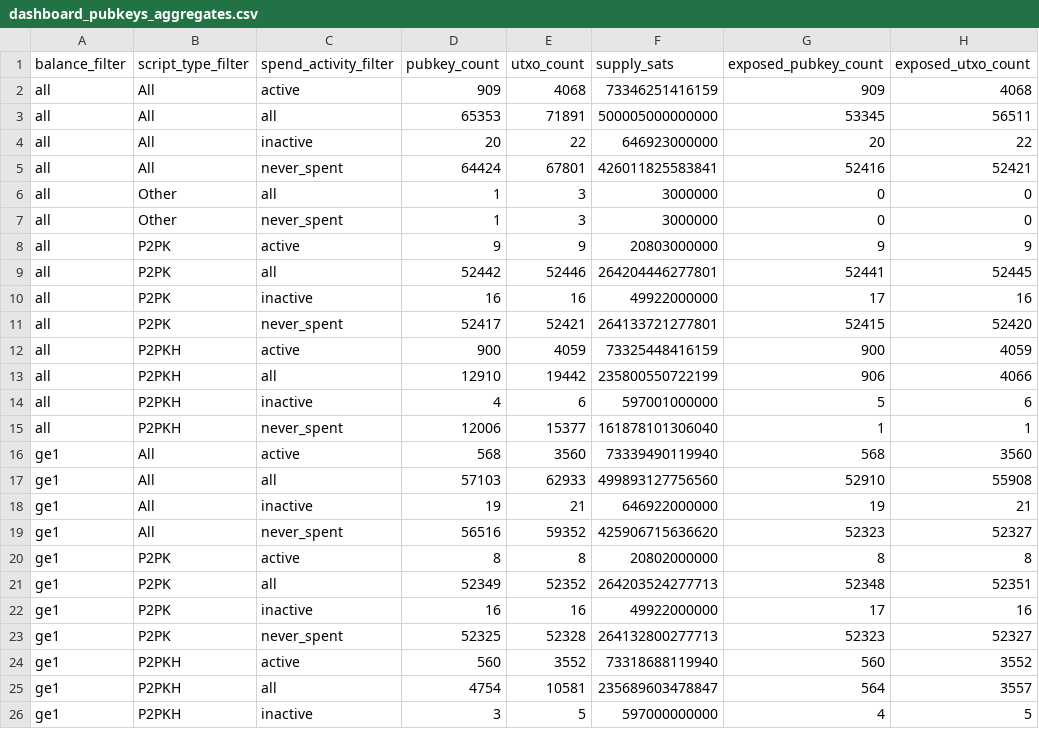
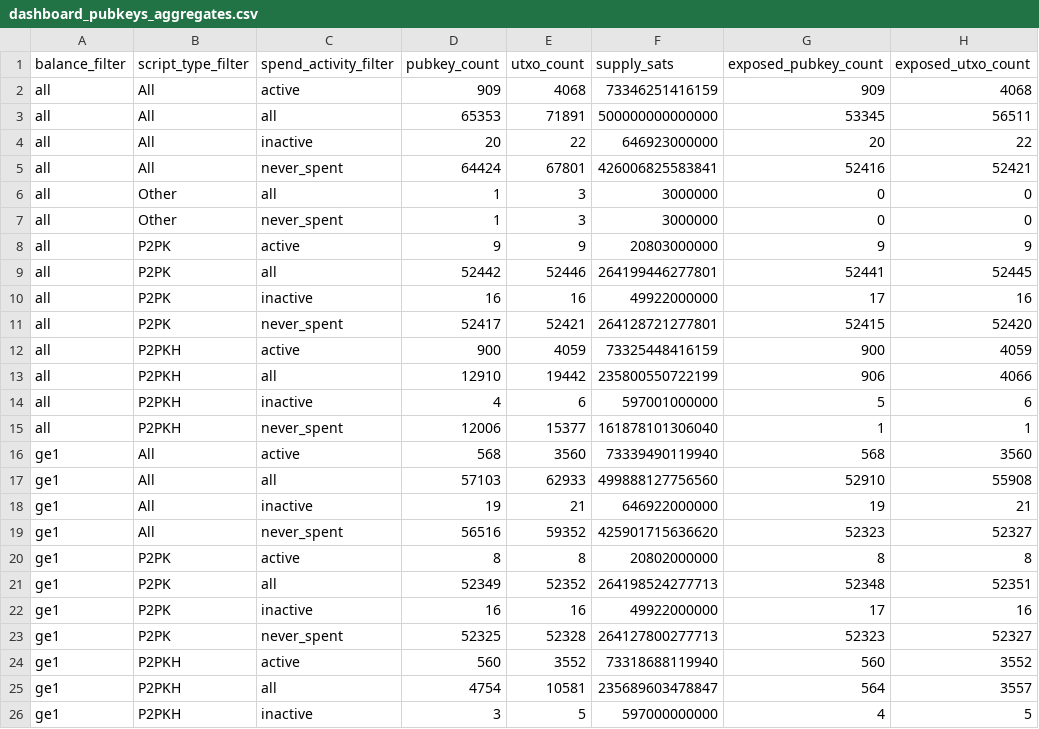
Before and after one commit to w-s-bitcoin/webapps-quantum-exposure, a CSV file: webapps/quantum_exposure/webapp_data/100000/dashboard_pubkeys_aggregates.csv, drawn as a sheet; only a part is shown; the diff covers the shown part only; the diff names each change by its address in the sheet, - before the commit and + after, or states it on an @@ line.

```diff
--- a/webapps/quantum_exposure/webapp_data/100000/dashboard_pubkeys_aggregates.csv
+++ b/webapps/quantum_exposure/webapp_data/100000/dashboard_pubkeys_aggregates.csv
-F3 (supply_sats): 500005000000000
+F3 (supply_sats): 500000000000000
-F5 (supply_sats): 426011825583841
+F5 (supply_sats): 426006825583841
-F9 (supply_sats): 264204446277801
+F9 (supply_sats): 264199446277801
-F11 (supply_sats): 264133721277801
+F11 (supply_sats): 264128721277801
-F17 (supply_sats): 499893127756560
+F17 (supply_sats): 499888127756560
-F19 (supply_sats): 425906715636620
+F19 (supply_sats): 425901715636620
-F21 (supply_sats): 264203524277713
+F21 (supply_sats): 264198524277713
-F23 (supply_sats): 264132800277713
+F23 (supply_sats): 264127800277713
```
Also changed, not shown: 4 edited cells elsewhere in this file, webapps/quantum_exposure/webapp_data/0/dashboard_pubkeys_aggregates.csv, webapps/quantum_exposure/webapp_data/150000/dashboard_pubkeys_aggregates.csv, 19 other files.
